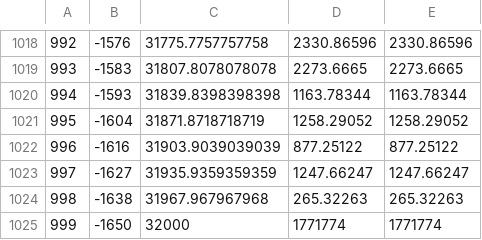
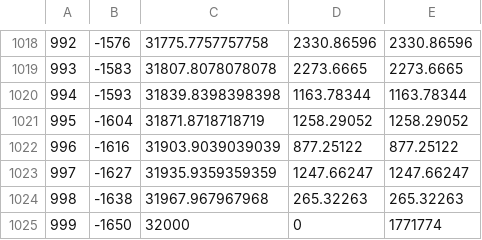
Before and after one commit to bsivanantham/amiro-os, a CSV file: devices/LightRing/csv_files/mohith_try/today/init_start_/fft_test/dummy8 440hz_fft999_raw.csv, drawn as a sheet; only a part is shown, gaps mark what is left out; the diff names each change by its address in the sheet, - before the commit and + after, or states it on an @@ line.

Commit message:
Light_Solution

```diff
--- a/devices/LightRing/csv_files/mohith_try/today/init_start_/fft_test/dummy8 440hz_fft999_raw.csv
+++ b/devices/LightRing/csv_files/mohith_try/today/init_start_/fft_test/dummy8 440hz_fft999_raw.csv
-D1025: 1771774
+D1025: 0
```
Also changed, not shown: 17 other files.
